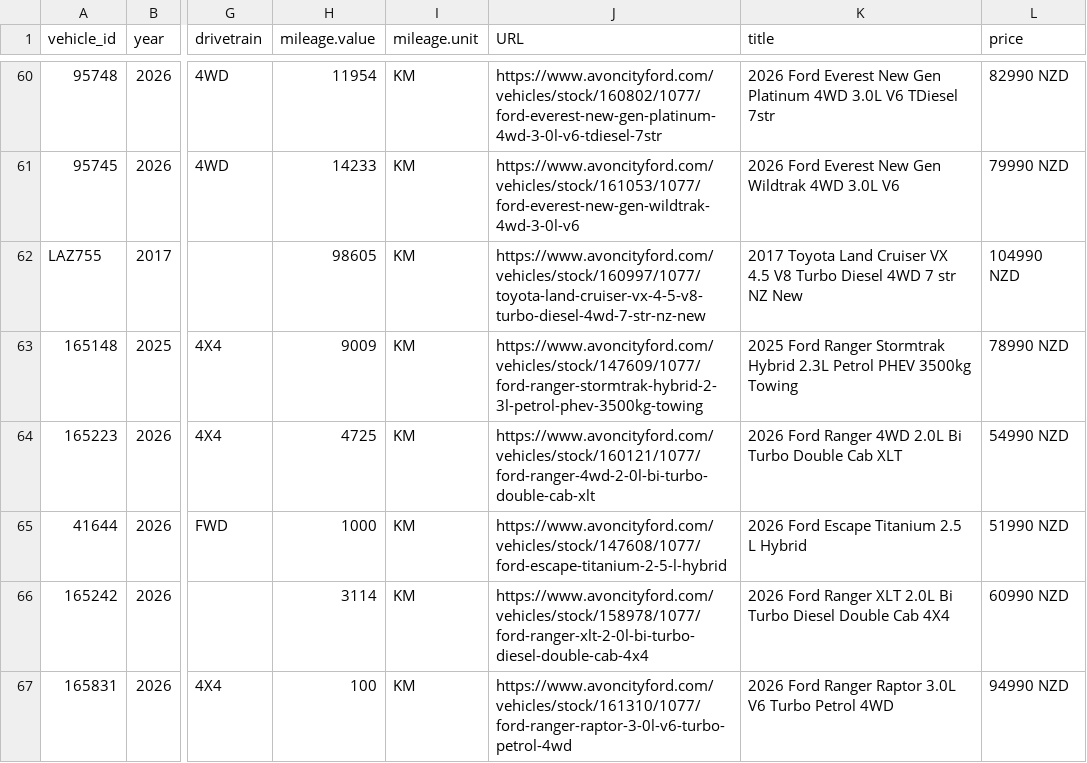
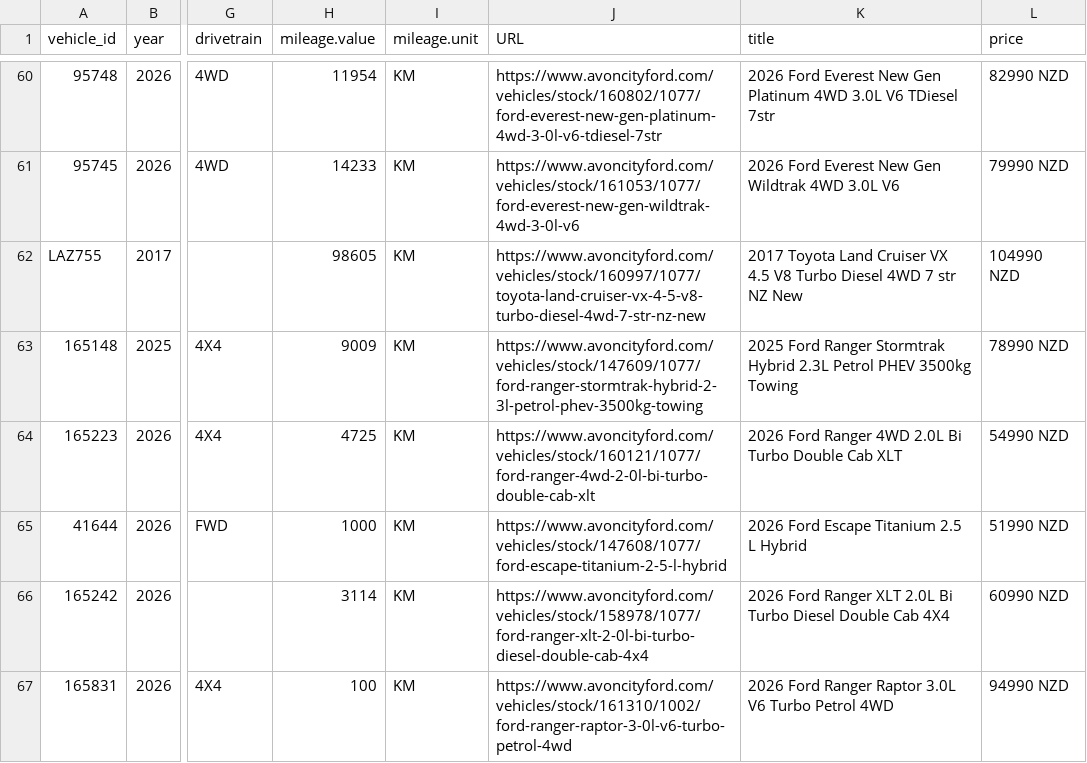
Before and after one commit to AshAcf/acf-meta-feed, a CSV file: public/acf-meta-feed.csv, drawn as a sheet; only a part is shown, gaps mark what is left out; the diff names each change by its address in the sheet, - before the commit and + after, or states it on an @@ line.

Commit message:
Update corrected vehicle feed

```diff
--- a/public/acf-meta-feed.csv
+++ b/public/acf-meta-feed.csv
-J67 (URL): https://www.avoncityford.com/vehicles/stock/161310/1077/ford-ranger-raptor-3-0l-v6-turbo-petrol-4wd
+J67 (URL): https://www.avoncityford.com/vehicles/stock/161310/1002/ford-ranger-raptor-3-0l-v6-turbo-petrol-4wd
```
Also changed, not shown: 11 other files.
